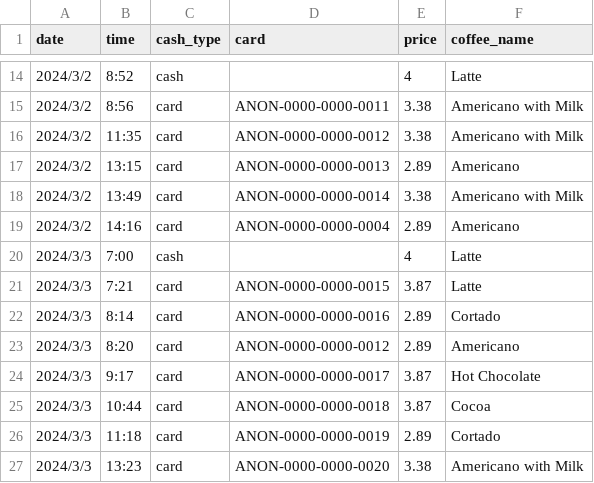
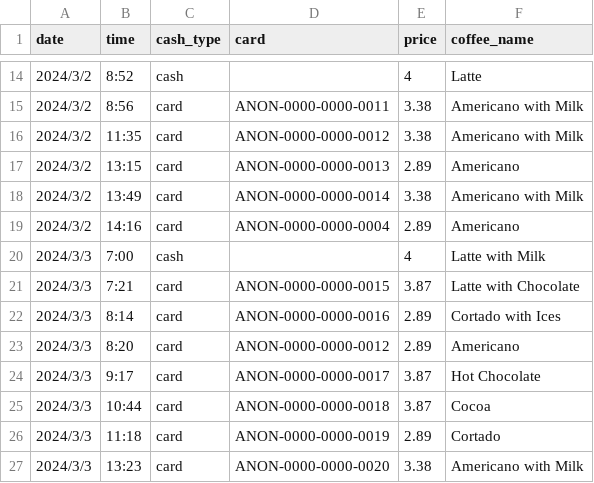
Before and after one commit to davidsuo/Suo-Agent, a CSV file: uploads/coffee_sales.csv, drawn as a sheet; only a part is shown, gaps mark what is left out.

```diff
--- a/uploads/coffee_sales.csv
+++ b/uploads/coffee_sales.csv
@@ -19,5 +19,5 @@ date,time,cash_type,card,price,coffee_name
 2024/3/2,14:16,card,ANON-0000-0000-0004,2.89,Americano
-2024/3/3,7:00,cash,,4,Latte
-2024/3/3,7:21,card,ANON-0000-0000-0015,3.87,Latte
-2024/3/3,8:14,card,ANON-0000-0000-0016,2.89,Cortado
+2024/3/3,7:00,cash,,4,Latte with Milk
+2024/3/3,7:21,card,ANON-0000-0000-0015,3.87,Latte with Chocolate
+2024/3/3,8:14,card,ANON-0000-0000-0016,2.89,Cortado with Ices
 2024/3/3,8:20,card,ANON-0000-0000-0012,2.89,Americano
```
Also changed, not shown: coffee_sales.csv, 10 other files.
